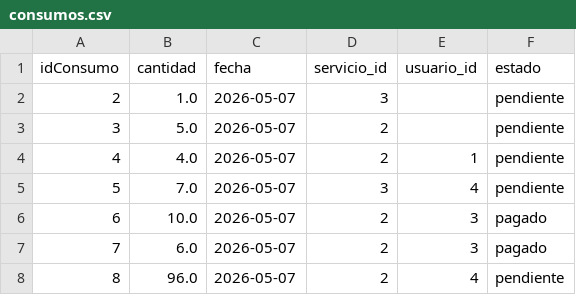
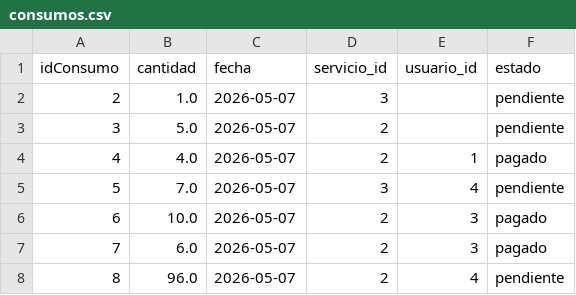
Before and after one commit to Bocadin/Bocadin_trabajos, a CSV file: Proyecto final/consumos.csv, drawn as a sheet.

```diff
--- a/Proyecto final/consumos.csv
+++ b/Proyecto final/consumos.csv
@@ -3,3 +3,3 @@ idConsumo,cantidad,fecha,servicio_id,usuario_id,estado
 3,5.0,2026-05-07,2,,pendiente
-4,4.0,2026-05-07,2,1,pendiente
+4,4.0,2026-05-07,2,1,pagado
 5,7.0,2026-05-07,3,4,pendiente
```
Also changed, not shown: Proyecto final/usuarios.csv, 3 other files.
